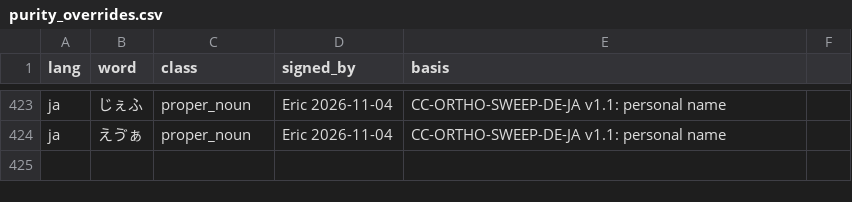
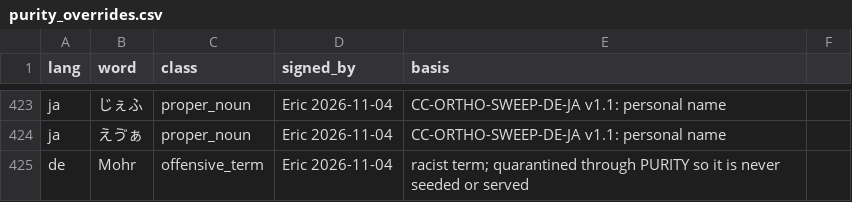
Before and after one commit to icyfxllm-eng/spell-wasm, a CSV file: tools/bank/purity_overrides.csv, drawn as a sheet; only a part is shown, gaps mark what is left out.

```diff
--- a/tools/bank/purity_overrides.csv
+++ b/tools/bank/purity_overrides.csv
@@ -424 +424,2 @@ ja,じぇふ,proper_noun,Eric 2026-11-04,CC-ORTHO-SWEEP-DE-JA v1.1: personal nam
 ja,えゔぁ,proper_noun,Eric 2026-11-04,CC-ORTHO-SWEEP-DE-JA v1.1: personal name
+de,Mohr,offensive_term,Eric 2026-11-04,racist term; quarantined through PURITY so it is never seeded or served
```
Also changed, not shown: assets/words-quarantine/manifest.csv, assets/words/purity/de.tsv, 6 other files.
